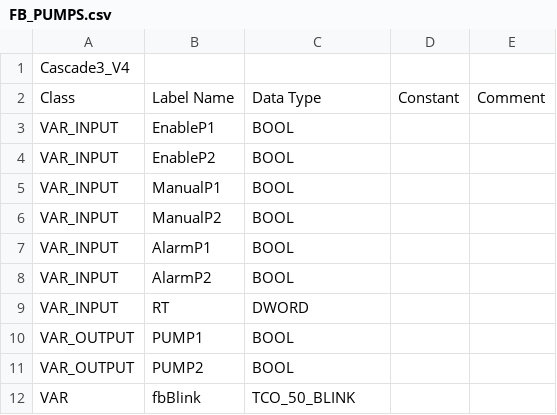
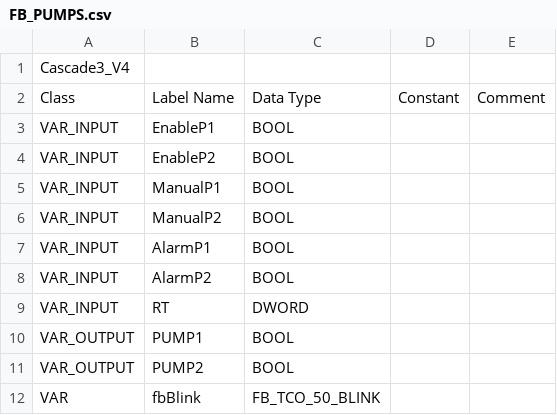
Before and after one commit to Serhioromano/gxw2-project-3heaters-cascade, a CSV file: FB_PUMPS.csv, drawn as a sheet; the diff names each change by its address in the sheet, - before the commit and + after, or states it on an @@ line.

```diff
--- a/FB_PUMPS.csv
+++ b/FB_PUMPS.csv
-C12: TCO_50_BLINK
+C12: FB_TCO_50_BLINK
```
Also changed, not shown: PRG_INIT.csv, 8 other files.
